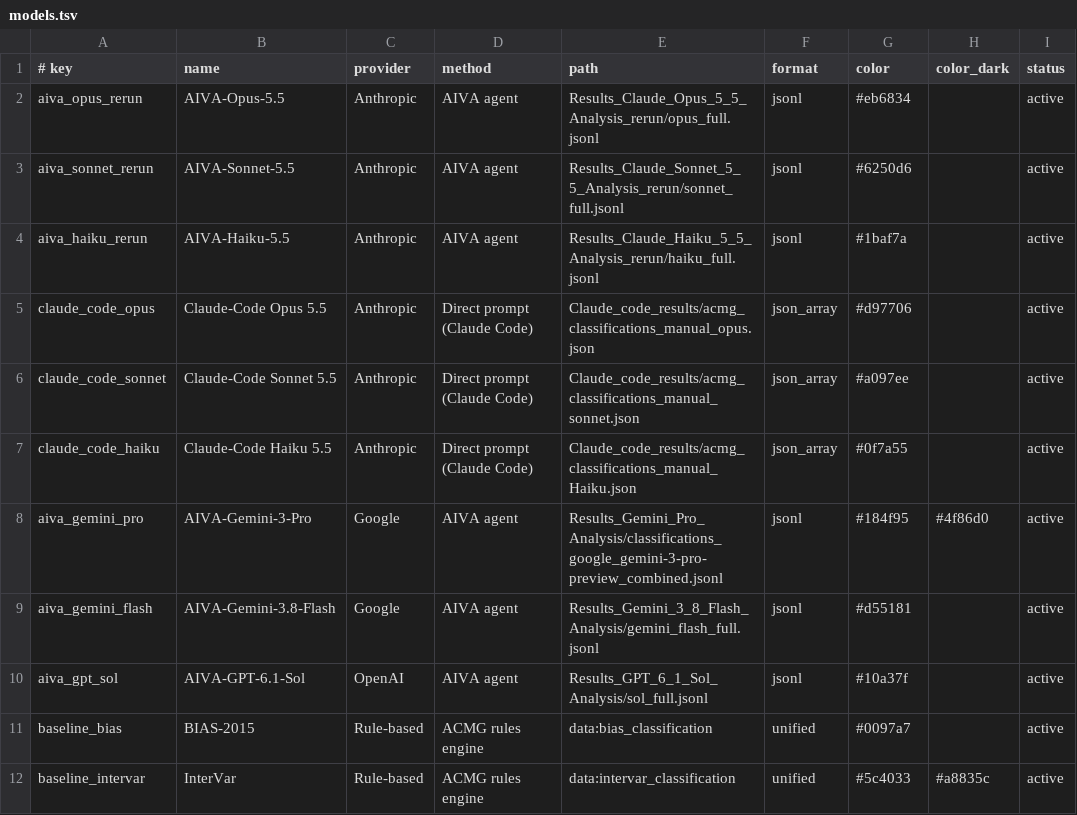
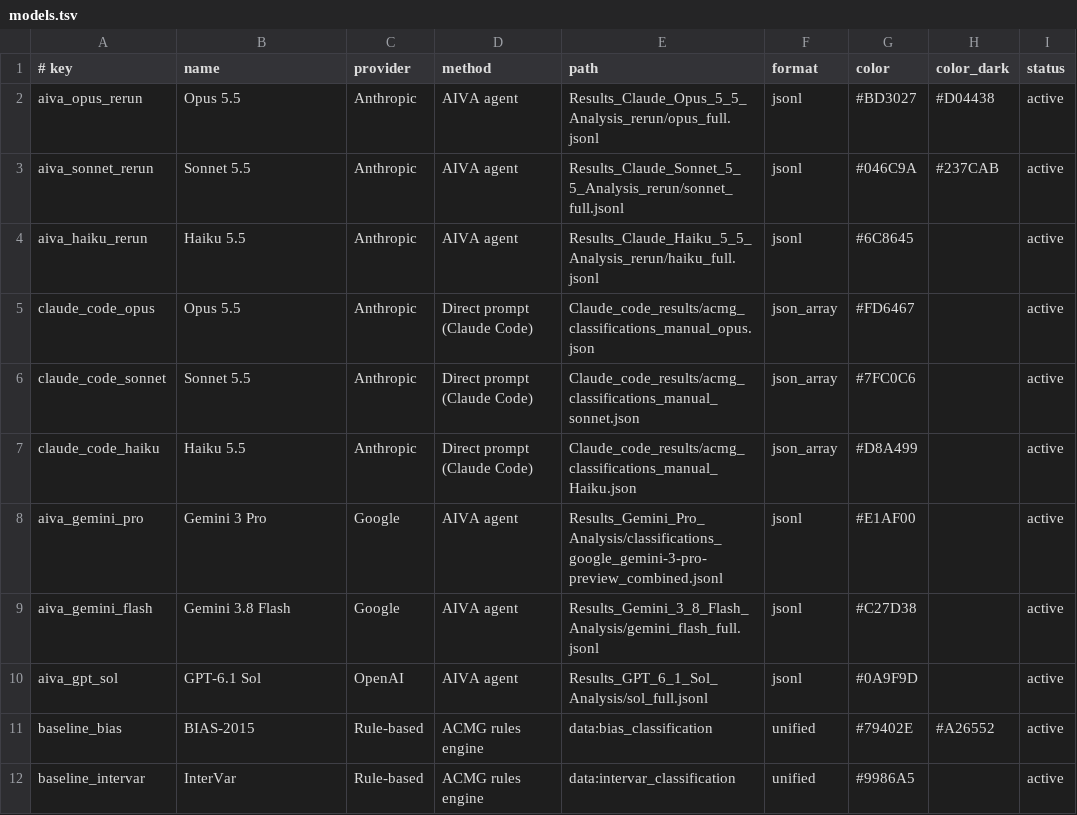
Before and after one commit to MHSPL/AIVA-var-bench, a TSV file: dashboard/models.tsv, drawn as a sheet.

```diff
--- a/dashboard/models.tsv
+++ b/dashboard/models.tsv
@@ -1,12 +1,12 @@
 # key	name	provider	method	path	format	color	color_dark	status
-aiva_opus_rerun	AIVA-Opus-5.5	Anthropic	AIVA agent	Results_Claude_Opus_5_5_Analysis_rerun/opus_full.jsonl	jsonl	#eb6834		active
-aiva_sonnet_rerun	AIVA-Sonnet-5.5	Anthropic	AIVA agent	Results_Claude_Sonnet_5_5_Analysis_rerun/sonnet_full.jsonl	jsonl	#6250d6		active
-aiva_haiku_rerun	AIVA-Haiku-5.5	Anthropic	AIVA agent	Results_Claude_Haiku_5_5_Analysis_rerun/haiku_full.jsonl	jsonl	#1baf7a		active
-claude_code_opus	Claude-Code Opus 5.5	Anthropic	Direct prompt (Claude Code)	Claude_code_results/acmg_classifications_manual_opus.json	json_array	#d97706		active
-claude_code_sonnet	Claude-Code Sonnet 5.5	Anthropic	Direct prompt (Claude Code)	Claude_code_results/acmg_classifications_manual_sonnet.json	json_array	#a097ee		active
-claude_code_haiku	Claude-Code Haiku 5.5	Anthropic	Direct prompt (Claude Code)	Claude_code_results/acmg_classifications_manual_Haiku.json	json_array	#0f7a55		active
-aiva_gemini_pro	AIVA-Gemini-3-Pro	Google	AIVA agent	Results_Gemini_Pro_Analysis/classifications_google_gemini-3-pro-preview_combined.jsonl	jsonl	#184f95	#4f86d0	active
-aiva_gemini_flash	AIVA-Gemini-3.8-Flash	Google	AIVA agent	Results_Gemini_3_8_Flash_Analysis/gemini_flash_full.jsonl	jsonl	#d55181		active
-aiva_gpt_sol	AIVA-GPT-6.1-Sol	OpenAI	AIVA agent	Results_GPT_6_1_Sol_Analysis/sol_full.jsonl	jsonl	#10a37f		active
-baseline_bias	BIAS-2015	Rule-based	ACMG rules engine	data:bias_classification	unified	#0097a7		active
-baseline_intervar	InterVar	Rule-based	ACMG rules engine	data:intervar_classification	unified	#5c4033	#a8835c	active
+aiva_opus_rerun	Opus 5.5	Anthropic	AIVA agent	Results_Claude_Opus_5_5_Analysis_rerun/opus_full.jsonl	jsonl	#BD3027	#D04438	active
+aiva_sonnet_rerun	Sonnet 5.5	Anthropic	AIVA agent	Results_Claude_Sonnet_5_5_Analysis_rerun/sonnet_full.jsonl	jsonl	#046C9A	#237CAB	active
+aiva_haiku_rerun	Haiku 5.5	Anthropic	AIVA agent	Results_Claude_Haiku_5_5_Analysis_rerun/haiku_full.jsonl	jsonl	#6C8645		active
+claude_code_opus	Opus 5.5	Anthropic	Direct prompt (Claude Code)	Claude_code_results/acmg_classifications_manual_opus.json	json_array	#FD6467		active
+claude_code_sonnet	Sonnet 5.5	Anthropic	Direct prompt (Claude Code)	Claude_code_results/acmg_classifications_manual_sonnet.json	json_array	#7FC0C6		active
+claude_code_haiku	Haiku 5.5	Anthropic	Direct prompt (Claude Code)	Claude_code_results/acmg_classifications_manual_Haiku.json	json_array	#D8A499		active
+aiva_gemini_pro	Gemini 3 Pro	Google	AIVA agent	Results_Gemini_Pro_Analysis/classifications_google_gemini-3-pro-preview_combined.jsonl	jsonl	#E1AF00		active
+aiva_gemini_flash	Gemini 3.8 Flash	Google	AIVA agent	Results_Gemini_3_8_Flash_Analysis/gemini_flash_full.jsonl	jsonl	#C27D38		active
+aiva_gpt_sol	GPT-6.1 Sol	OpenAI	AIVA agent	Results_GPT_6_1_Sol_Analysis/sol_full.jsonl	jsonl	#0A9F9D		active
+baseline_bias	BIAS-2015	Rule-based	ACMG rules engine	data:bias_classification	unified	#79402E	#A26552	active
+baseline_intervar	InterVar	Rule-based	ACMG rules engine	data:intervar_classification	unified	#9986A5		active
```
Also changed, not shown: 6 other files.
